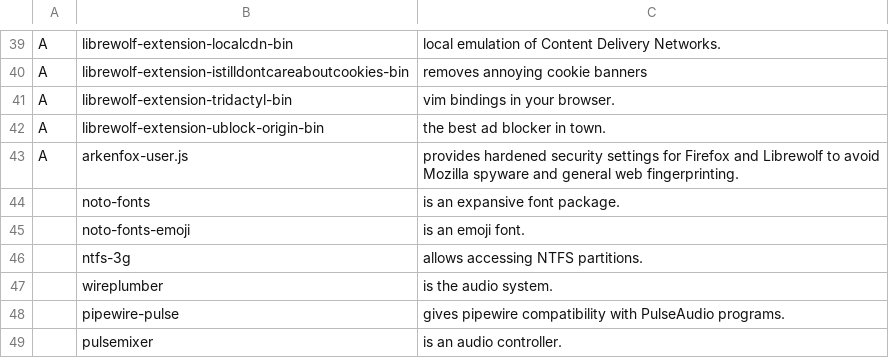
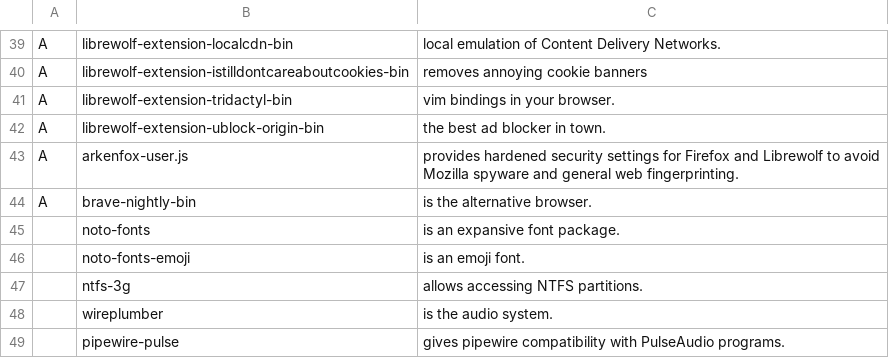
Before and after one commit to theatomheart/THEAARBS, a CSV file: progs.csv, drawn as a sheet; only a part is shown, gaps mark what is left out; the shorter side is filled out with more unchanged rows; the diff names each change by its address in the sheet, - before the commit and + after, or states it on an @@ line.

Commit message:
progs changes

```diff
--- a/progs.csv
+++ b/progs.csv
+row 44: A | brave-nightly-bin | is the alternative browser.
```
